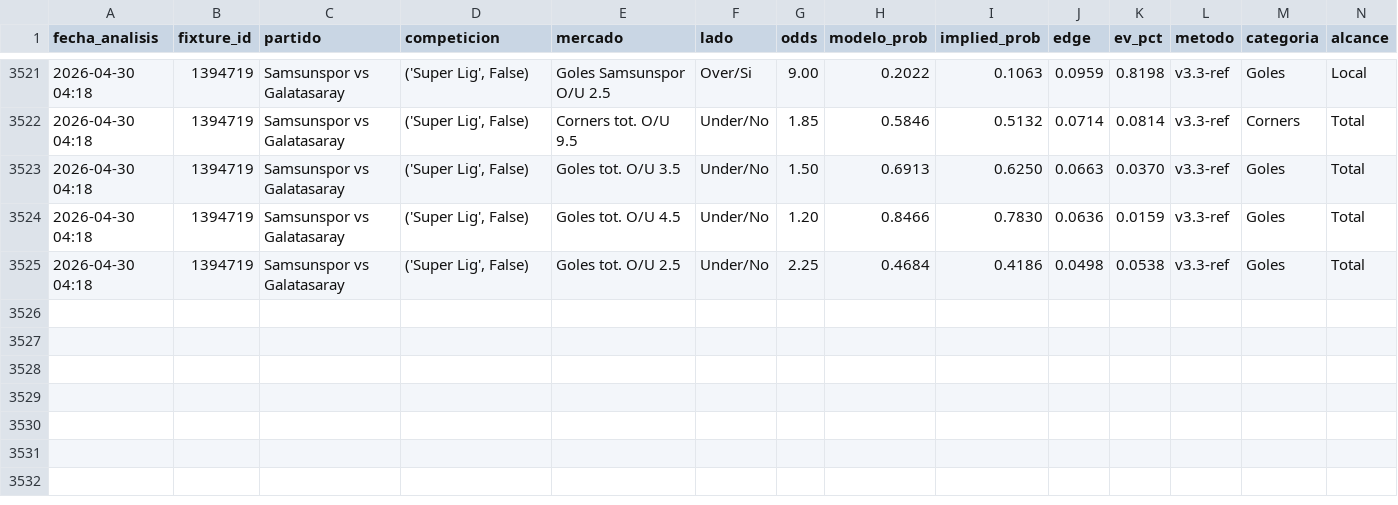
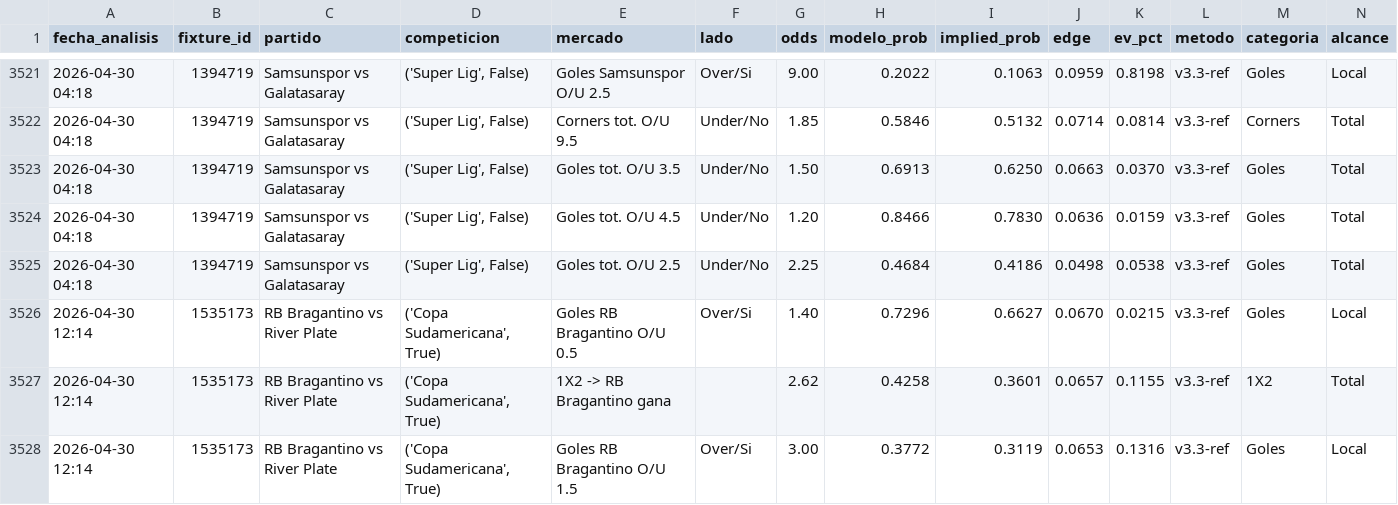
Before and after one commit to MatiasDas223/ApuestasDepo, a CSV file: data/apuestas/value_bets_v33ref.csv, drawn as a sheet; only a part is shown, gaps mark what is left out; rows hold the shown columns only; the diff names each change by its address in the sheet, - before the commit and + after, or states it on an @@ line.

```diff
--- a/data/apuestas/value_bets_v33ref.csv
+++ b/data/apuestas/value_bets_v33ref.csv
+row 3526: 2026-04-30 12:14 | 1535173 | RB Bragantino vs River Plate | ('Copa Sudamericana', True) | Goles RB Bragantino O/U 0.5 | Over/Si | 1.40 | 0.7296 | 0.6627 | 0.0670 | 0.0215 | v3.3-ref | Goles | Local
+row 3527: 2026-04-30 12:14 | 1535173 | RB Bragantino vs River Plate | ('Copa Sudamericana', True) | 1X2 -> RB Bragantino gana |  | 2.62 | 0.4258 | 0.3601 | 0.0657 | 0.1155 | v3.3-ref | 1X2 | Total
+row 3528: 2026-04-30 12:14 | 1535173 | RB Bragantino vs River Plate | ('Copa Sudamericana', True) | Goles RB Bragantino O/U 1.5 | Over/Si | 3.00 | 0.3772 | 0.3119 | 0.0653 | 0.1316 | v3.3-ref | Goles | Local
```
Also changed, not shown: data/apuestas/value_bets.csv, data/apuestas/value_bets_calibrado.csv, 20 other files.
